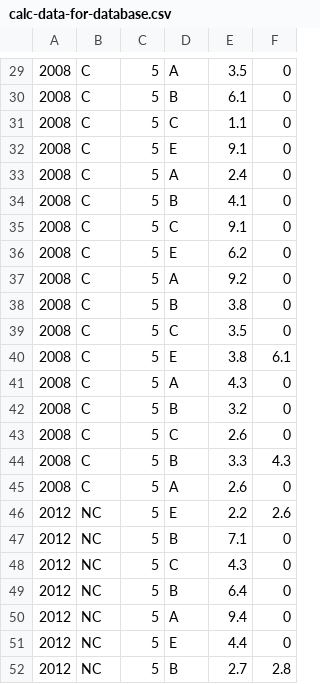
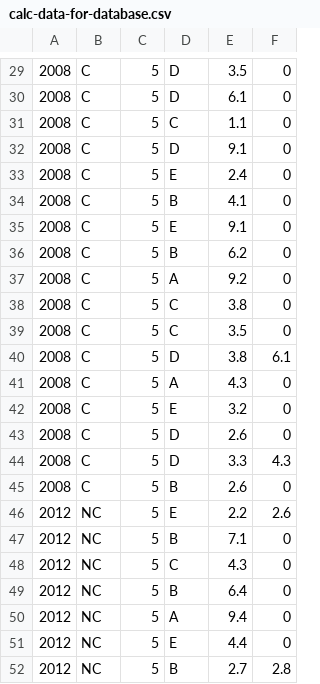
Before and after one commit to camfpli2/calculus-bc-database, a CSV file: calc-data-for-database.csv, drawn as a sheet; only a part is shown, gaps mark what is left out; the diff covers the shown part only.

```diff
--- a/calc-data-for-database.csv
+++ b/calc-data-for-database.csv
@@ -29,18 +29,18 @@
-2008,C,5,A,3.5,0
-2008,C,5,B,6.1,0
+2008,C,5,D,3.5,0
+2008,C,5,D,6.1,0
 2008,C,5,C,1.1,0
+2008,C,5,D,9.1,0
+2008,C,5,E,2.4,0
+2008,C,5,B,4.1,0
 2008,C,5,E,9.1,0
-2008,C,5,A,2.4,0
-2008,C,5,B,4.1,0
-2008,C,5,C,9.1,0
-2008,C,5,E,6.2,0
+2008,C,5,B,6.2,0
 2008,C,5,A,9.2,0
-2008,C,5,B,3.8,0
+2008,C,5,C,3.8,0
 2008,C,5,C,3.5,0
-2008,C,5,E,3.8,6.1
+2008,C,5,D,3.8,6.1
 2008,C,5,A,4.3,0
-2008,C,5,B,3.2,0
-2008,C,5,C,2.6,0
-2008,C,5,B,3.3,4.3
-2008,C,5,A,2.6,0
+2008,C,5,E,3.2,0
+2008,C,5,D,2.6,0
+2008,C,5,D,3.3,4.3
+2008,C,5,B,2.6,0
 2012,NC,5,E,2.2,2.6
```
Also changed, not shown: 6 added rows, 6 removed rows, 1 moved row and 18 edited cells elsewhere in this file.
